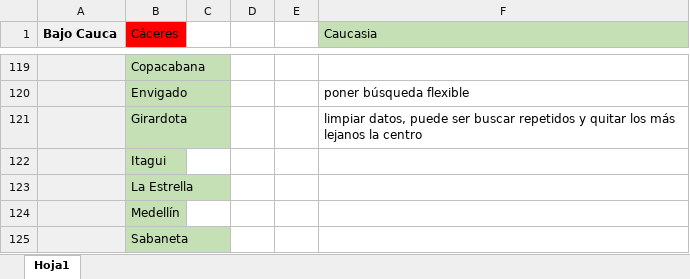
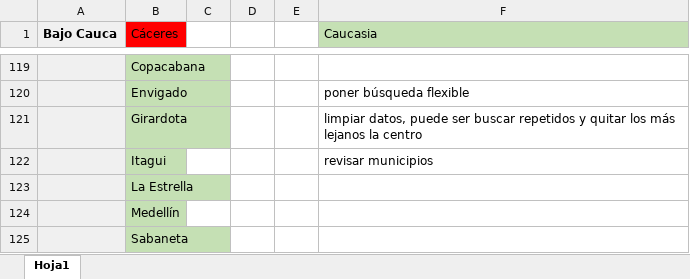
Before and after one commit to emontoyab/booking_scraper, an Excel workbook: lista municipios.xlsx, sheet Hoja1, drawn as a sheet; only a part is shown, gaps mark what is left out; values as stored, in another font and other column widths than the file's, no borders; the diff names each change by its address in the sheet, - before the commit and + after, or states it on an @@ line.

```diff
--- a/lista municipios.xlsx (sheet Hoja1)
+++ b/lista municipios.xlsx (sheet Hoja1)
-F122 (Caucasia): (empty)
+F122 (Caucasia): revisar municipios
```
Also changed, not shown: hotels_list.xlsx, 2 other files.
